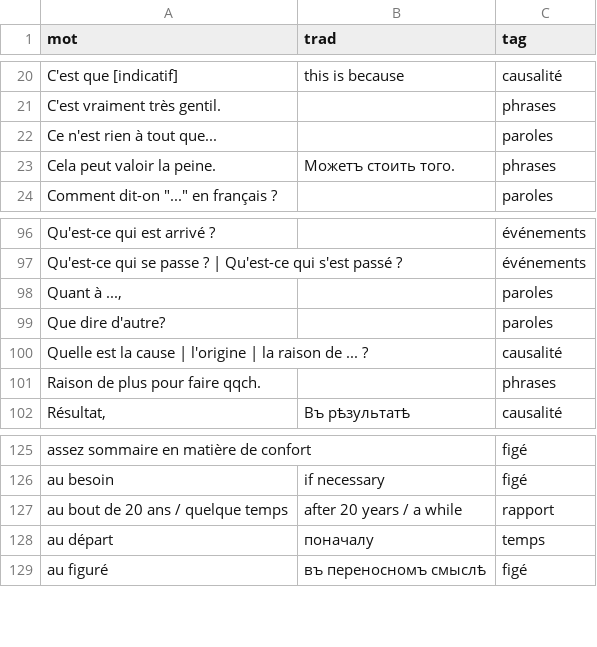
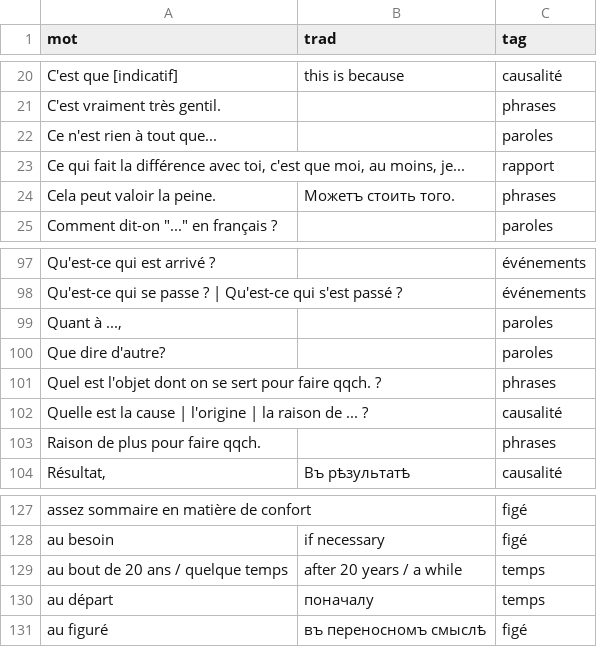
Before and after one commit to sologuboved/fr_collocations, a CSV file: collocations.csv, drawn as a sheet; only a part is shown, gaps mark what is left out.

```diff
--- a/collocations.csv
+++ b/collocations.csv
@@ -22,2 +22,3 @@ C'est vraiment très gentil.,,phrases
 Ce n'est rien à tout que...,,paroles
+"Ce qui fait la différence avec toi, c'est que moi, au moins, je...",,rapport
 Cela peut valoir la peine.,Можетъ стоить того.,phrases
@@ -99,2 +100,3 @@ Qu'est-ce qui se passe ? | Qu'est-ce qui s'est passé ?,,événements
 Que dire d'autre?,,paroles
+Quel est l'objet dont on se sert pour faire qqch. ?,,phrases
 Quelle est la cause | l'origine | la raison de ... ?,,causalité
@@ -126,3 +128,3 @@ assez sommaire en matière de confort,,figé
 au besoin,if necessary,figé
-au bout de 20 ans / quelque temps,after 20 years / a while,rapport
+au bout de 20 ans / quelque temps,after 20 years / a while,temps
 au départ,поначалу,temps
```
Also changed, not shown: 3 other files.
